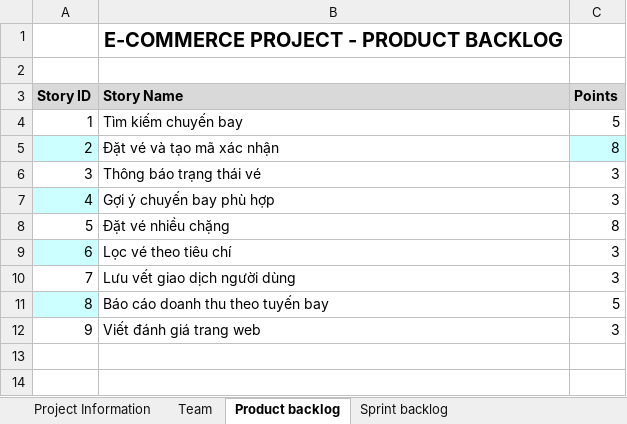
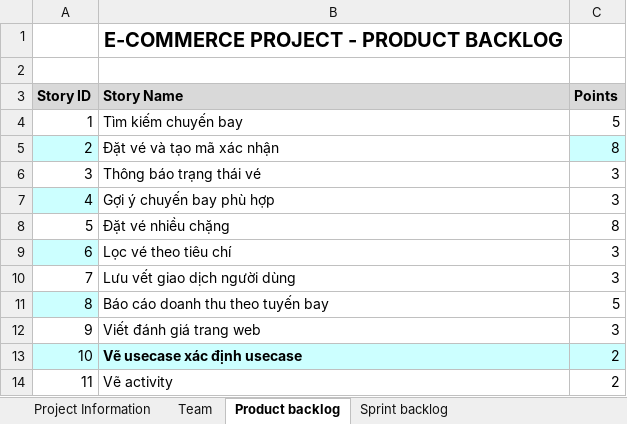
Before and after one commit to voy32103-code/Case02_Hethongdatvemaybay, an Excel workbook: 14-Case02-HeThongDatVeMayBay.xlsx, sheet Product backlog, drawn as a sheet; values as stored, in another font and other column widths than the file's, no borders; the diff names each change by its address in the sheet, - before the commit and + after, or states it on an @@ line.

```diff
--- a/14-Case02-HeThongDatVeMayBay.xlsx (sheet Product backlog)
+++ b/14-Case02-HeThongDatVeMayBay.xlsx (sheet Product backlog)
+row 13: 10 | Vẽ usecase xác định usecase | 2
+row 14: 11 | Vẽ activity | 2
```
Also changed, not shown: sheet Sprint backlog, 3 other files.
